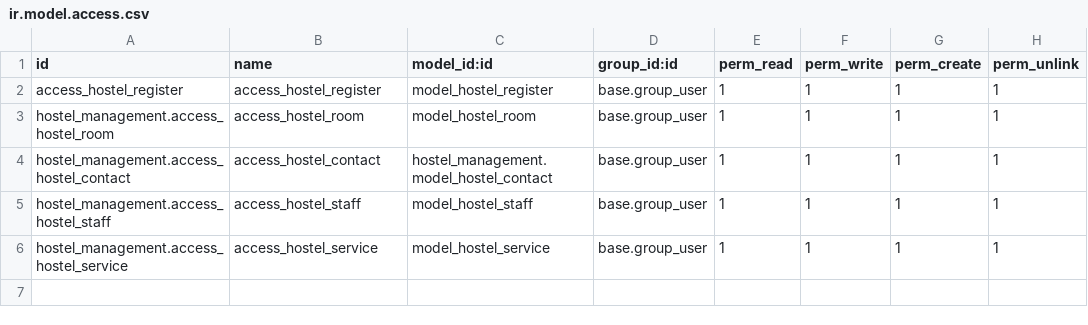
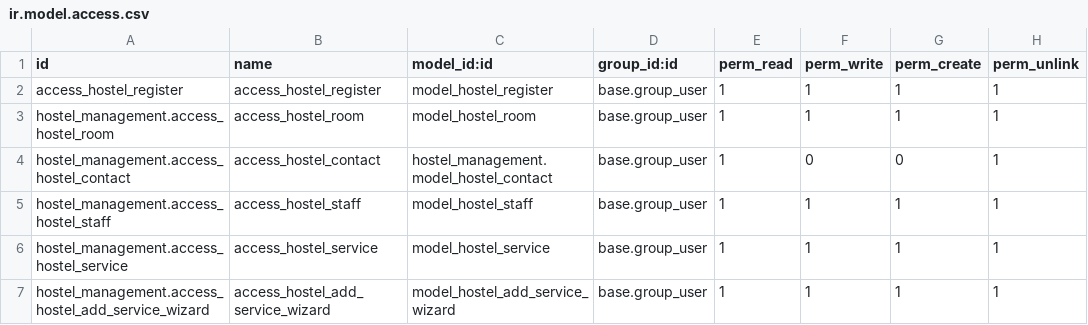
Before and after one commit to ramh-odoo/Hostel-Management, a CSV file: hostel_management/security/ir.model.access.csv, drawn as a sheet.

Commit message:
[added report, wizard, account, website]

```diff
--- a/hostel_management/security/ir.model.access.csv
+++ b/hostel_management/security/ir.model.access.csv
@@ -3,4 +3,5 @@ access_hostel_register,access_hostel_register,model_hostel_register,base.group_u
 hostel_management.access_hostel_room,access_hostel_room,model_hostel_room,base.group_user,1,1,1,1
-hostel_management.access_hostel_contact,access_hostel_contact,hostel_management.model_hostel_contact,base.group_user,1,1,1,1
+hostel_management.access_hostel_contact,access_hostel_contact,hostel_management.model_hostel_contact,base.group_user,1,0,0,1
 hostel_management.access_hostel_staff,access_hostel_staff,model_hostel_staff,base.group_user,1,1,1,1
 hostel_management.access_hostel_service,access_hostel_service,model_hostel_service,base.group_user,1,1,1,1
+hostel_management.access_hostel_add_service_wizard,access_hostel_add_service_wizard,model_hostel_add_service_wizard,base.group_user,1,1,1,1
```
Also changed, not shown: 25 other files.
